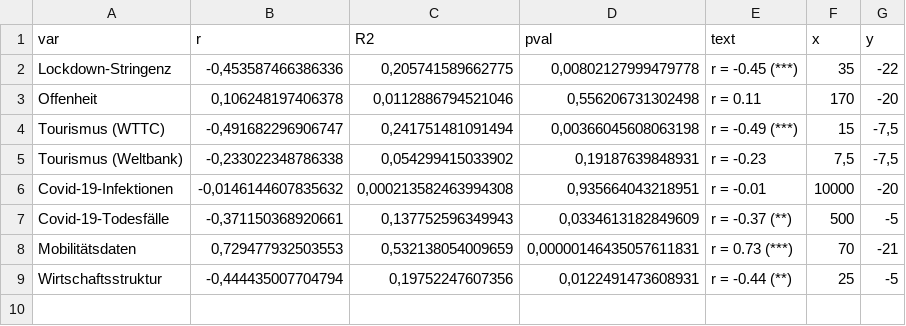
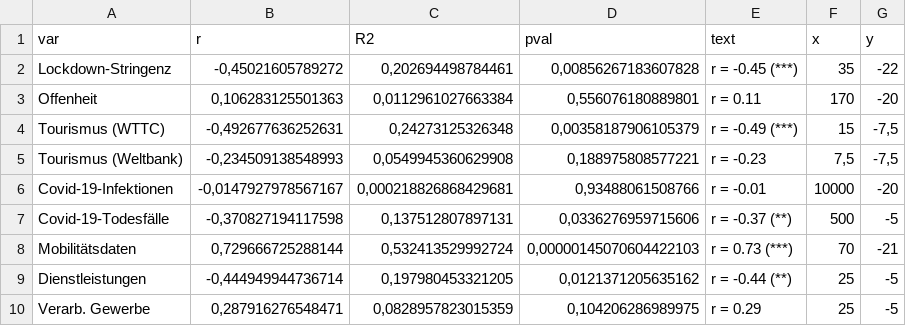
Before and after one commit to philippotto-hauber/impact-lockdown-growth, a CSV file: corr_out.csv, drawn as a sheet.

```diff
--- a/corr_out.csv
+++ b/corr_out.csv
@@ -1,9 +1,10 @@
 "var";"r";"R2";"pval";"text";"x";"y"
-"Lockdown-Stringenz";-0,453587466386336;0,205741589662775;0,00802127999479778;"r = -0.45 (***)";35;-22
-"Offenheit";0,106248197406378;0,0112886794521046;0,556206731302498;"r = 0.11";170;-20
-"Tourismus (WTTC)";-0,491682296906747;0,241751481091494;0,00366045608063198;"r = -0.49 (***)";15;-7,5
-"Tourismus (Weltbank)";-0,233022348786338;0,054299415033902;0,19187639848931;"r = -0.23";7,5;-7,5
-"Covid-19-Infektionen";-0,0146144607835632;0,000213582463994308;0,935664043218951;"r = -0.01";10000;-20
-"Covid-19-Todesfälle";-0,371150368920661;0,137752596349943;0,0334613182849609;"r = -0.37 (**)";500;-5
-"Mobilitätsdaten";0,729477932503553;0,532138054009659;0,00000146435057611831;"r = 0.73 (***)";70;-21
-"Wirtschaftsstruktur";-0,444435007704794;0,19752247607356;0,0122491473608931;"r = -0.44 (**)";25;-5
+"Lockdown-Stringenz";-0,45021605789272;0,202694498784461;0,00856267183607828;"r = -0.45 (***)";35;-22
+"Offenheit";0,106283125501363;0,0112961027663384;0,556076180889801;"r = 0.11";170;-20
+"Tourismus (WTTC)";-0,492677636252631;0,24273125326348;0,00358187906105379;"r = -0.49 (***)";15;-7,5
+"Tourismus (Weltbank)";-0,234509138548993;0,0549945360629908;0,188975808577221;"r = -0.23";7,5;-7,5
+"Covid-19-Infektionen";-0,0147927978567167;0,000218826868429681;0,93488061508766;"r = -0.01";10000;-20
+"Covid-19-Todesfälle";-0,370827194117598;0,137512807897131;0,0336276959715606;"r = -0.37 (**)";500;-5
+"Mobilitätsdaten";0,729666725288144;0,532413529992724;0,00000145070604422103;"r = 0.73 (***)";70;-21
+"Dienstleistungen";-0,444949944736714;0,197980453321205;0,0121371205635162;"r = -0.44 (**)";25;-5
+"Verarb. Gewerbe";0,287916276548471;0,0828957823015359;0,104206286989975;"r = 0.29";25;-5
```
Also changed, not shown: data_out.csv, 6 other files.
